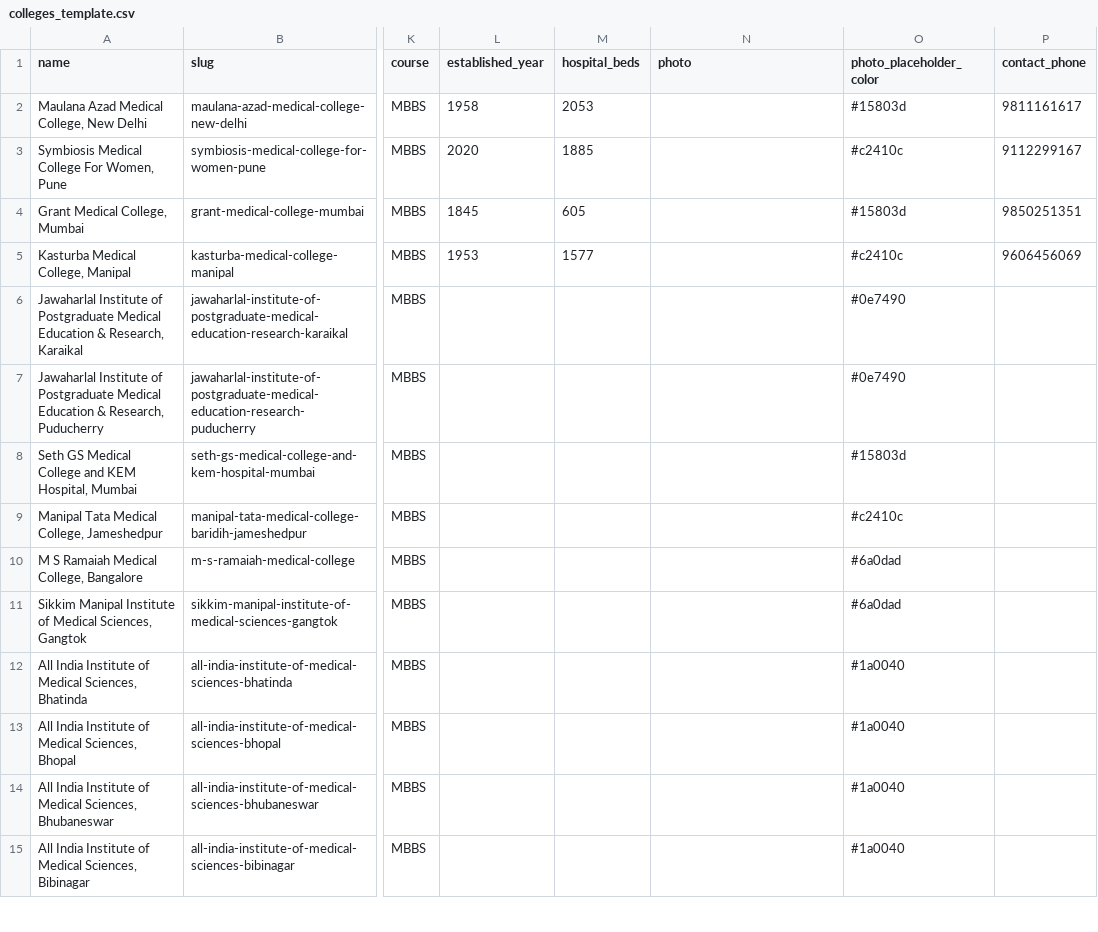
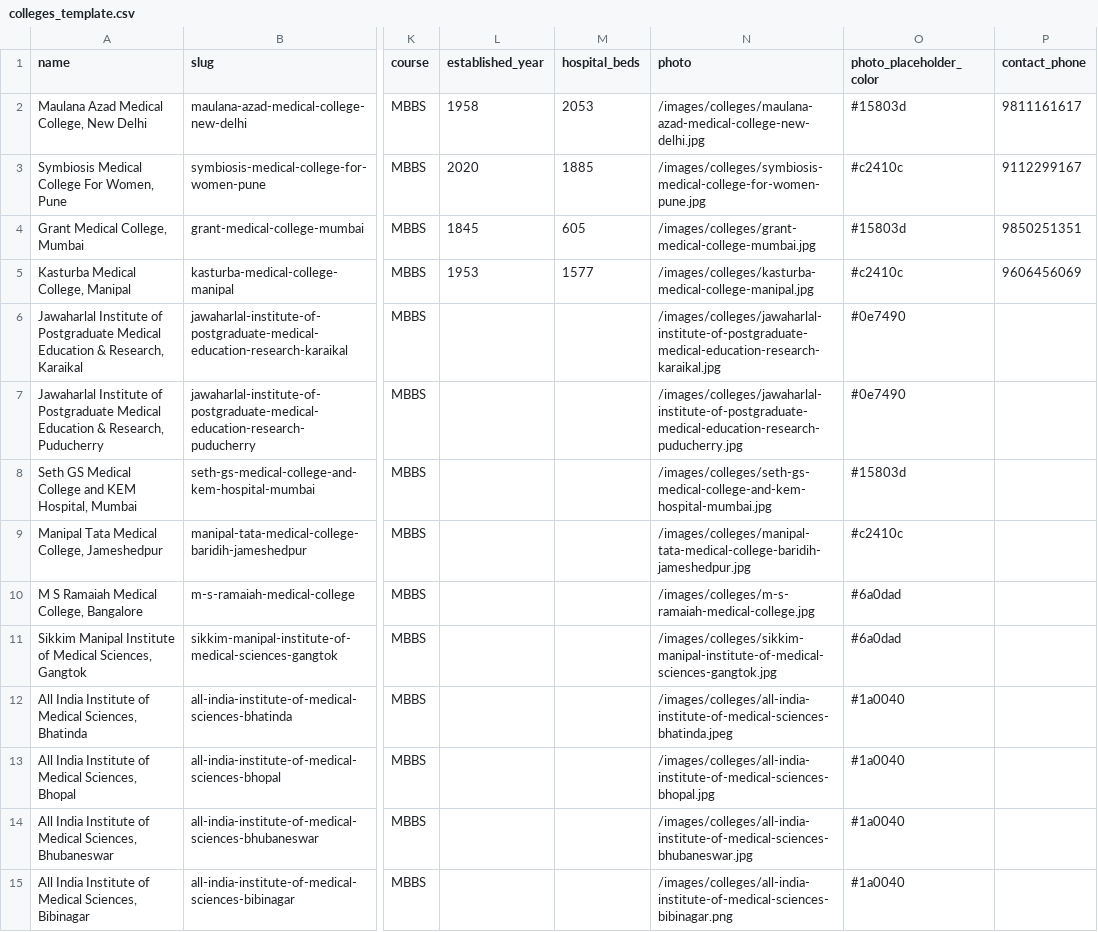
Before and after one commit to ASMI-Career/asmicareer-website, a CSV file: colleges_template.csv, drawn as a sheet; only a part is shown, gaps mark what is left out; the diff covers the shown part only; the diff names each change by its address in the sheet, - before the commit and + after, or states it on an @@ line.

```diff
--- a/colleges_template.csv
+++ b/colleges_template.csv
-N2 (photo): (empty)
+N2 (photo): /images/colleges/maulana-azad-medical-college-new-delhi.jpg
-N3 (photo): (empty)
+N3 (photo): /images/colleges/symbiosis-medical-college-for-women-pune.jpg
-N4 (photo): (empty)
+N4 (photo): /images/colleges/grant-medical-college-mumbai.jpg
-N5 (photo): (empty)
+N5 (photo): /images/colleges/kasturba-medical-college-manipal.jpg
-N6 (photo): (empty)
+N6 (photo): /images/colleges/jawaharlal-institute-of-postgraduate-medical-education-research-karaikal.jpg
-N7 (photo): (empty)
+N7 (photo): /images/colleges/jawaharlal-institute-of-postgraduate-medical-education-research-puducherry.jpg
-N8 (photo): (empty)
+N8 (photo): /images/colleges/seth-gs-medical-college-and-kem-hospital-mumbai.jpg
-N9 (photo): (empty)
+N9 (photo): /images/colleges/manipal-tata-medical-college-baridih-jameshedpur.jpg
-N10 (photo): (empty)
+N10 (photo): /images/colleges/m-s-ramaiah-medical-college.jpg
-N11 (photo): (empty)
+N11 (photo): /images/colleges/sikkim-manipal-institute-of-medical-sciences-gangtok.jpg
-N12 (photo): (empty)
+N12 (photo): /images/colleges/all-india-institute-of-medical-sciences-bhatinda.jpeg
-N13 (photo): (empty)
+N13 (photo): /images/colleges/all-india-institute-of-medical-sciences-bhopal.jpg
-N14 (photo): (empty)
+N14 (photo): /images/colleges/all-india-institute-of-medical-sciences-bhubaneswar.jpg
-N15 (photo): (empty)
+N15 (photo): /images/colleges/all-india-institute-of-medical-sciences-bibinagar.png
```
Also changed, not shown: 18 edited cells elsewhere in this file, 3 other files.
